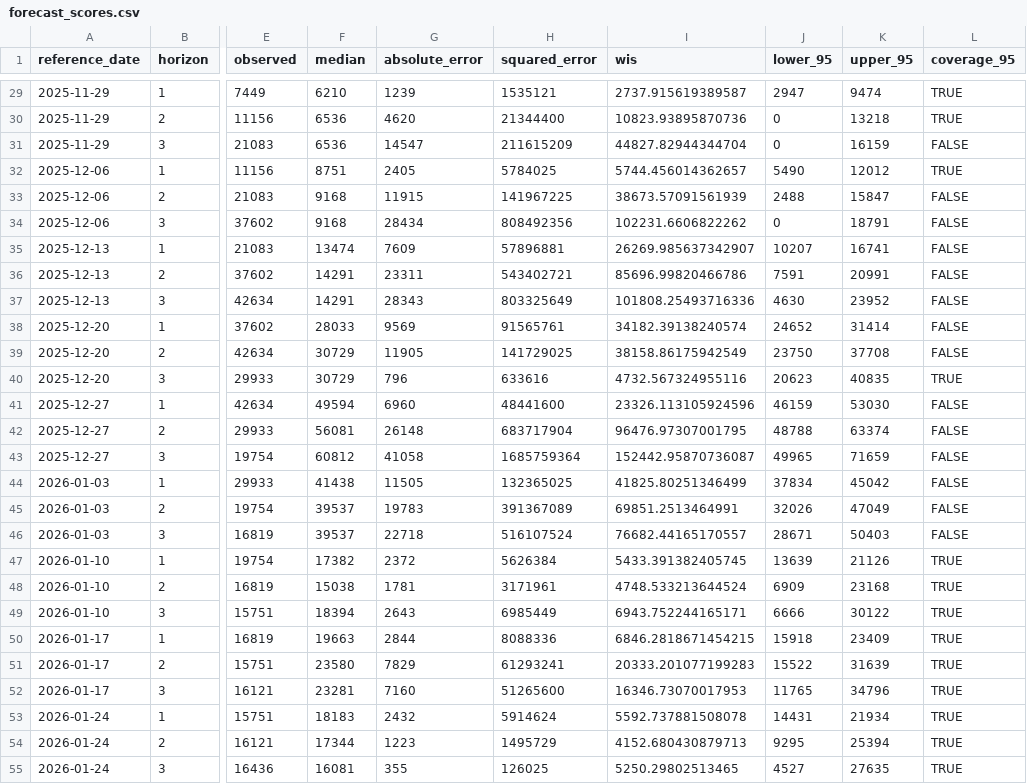
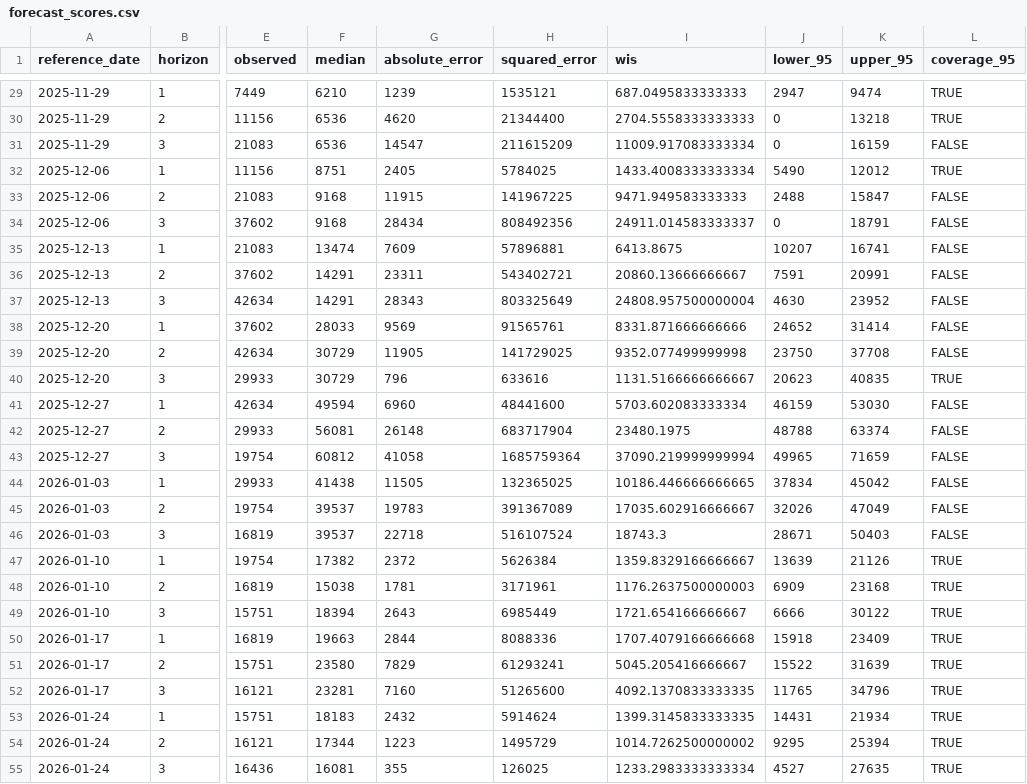
Before and after one commit to carolsmoreira/SISMID-2026-HumanAI, a CSV file: USE-ME/carolmoreira/output/data/04_evaluation/forecast_scores.csv, drawn as a sheet; only a part is shown, gaps mark what is left out; the diff covers the shown part only; the diff names each change by its address in the sheet, - before the commit and + after, or states it on an @@ line.

```diff
--- a/USE-ME/carolmoreira/output/data/04_evaluation/forecast_scores.csv
+++ b/USE-ME/carolmoreira/output/data/04_evaluation/forecast_scores.csv
-I29 (wis): 2737.915619389587
+I29 (wis): 687.0495833333333
-I30 (wis): 10823.93895870736
+I30 (wis): 2704.5558333333333
-I31 (wis): 44827.82944344704
+I31 (wis): 11009.917083333334
-I32 (wis): 5744.456014362657
+I32 (wis): 1433.4008333333334
-I33 (wis): 38673.57091561939
+I33 (wis): 9471.949583333333
-I34 (wis): 102231.6606822262
+I34 (wis): 24911.014583333337
-I35 (wis): 26269.985637342907
+I35 (wis): 6413.8675
-I36 (wis): 85696.99820466786
+I36 (wis): 20860.13666666667
-I37 (wis): 101808.25493716336
+I37 (wis): 24808.957500000004
-I38 (wis): 34182.39138240574
+I38 (wis): 8331.871666666666
-I39 (wis): 38158.86175942549
+I39 (wis): 9352.077499999998
-I40 (wis): 4732.567324955116
+I40 (wis): 1131.5166666666667
-I41 (wis): 23326.113105924596
+I41 (wis): 5703.602083333334
-I42 (wis): 96476.97307001795
+I42 (wis): 23480.1975
-I43 (wis): 152442.95870736087
+I43 (wis): 37090.219999999994
-I44 (wis): 41825.80251346499
+I44 (wis): 10186.446666666665
-I45 (wis): 69851.2513464991
+I45 (wis): 17035.602916666667
-I46 (wis): 76682.44165170557
+I46 (wis): 18743.3
-I47 (wis): 5433.391382405745
+I47 (wis): 1359.8329166666667
-I48 (wis): 4748.533213644524
+I48 (wis): 1176.2637500000003
-I49 (wis): 6943.752244165171
+I49 (wis): 1721.654166666667
-I50 (wis): 6846.2818671454215
+I50 (wis): 1707.4079166666668
-I51 (wis): 20333.201077199283
+I51 (wis): 5045.205416666667
-I52 (wis): 16346.73070017953
+I52 (wis): 4092.1370833333335
-I53 (wis): 5592.737881508078
+I53 (wis): 1399.3145833333335
-I54 (wis): 4152.680430879713
+I54 (wis): 1014.7262500000002
-I55 (wis): 5250.29802513465
+I55 (wis): 1233.2983333333334
```
Also changed, not shown: 75 edited cells elsewhere in this file, USE-ME/carolmoreira/output/data/04_evaluation/evaluation_summary_by_horizon.csv, 3 other files.
